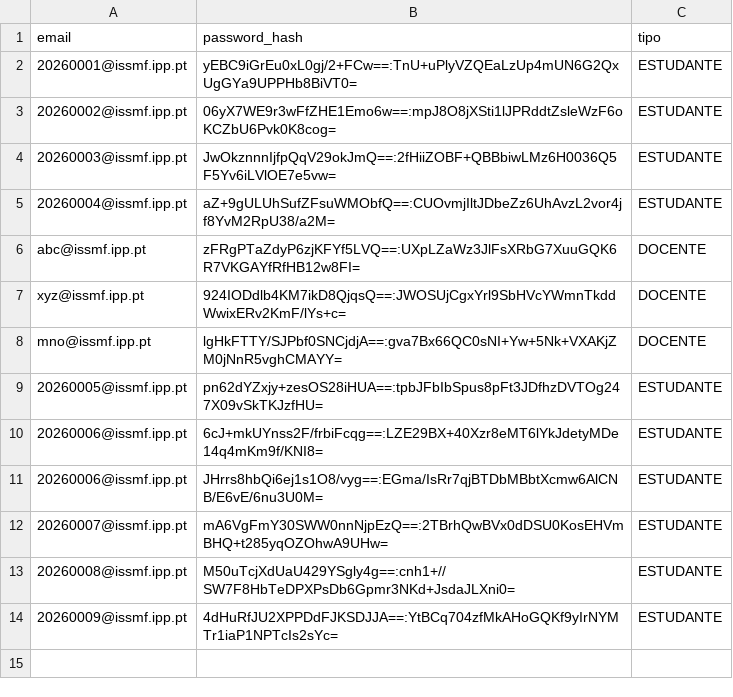
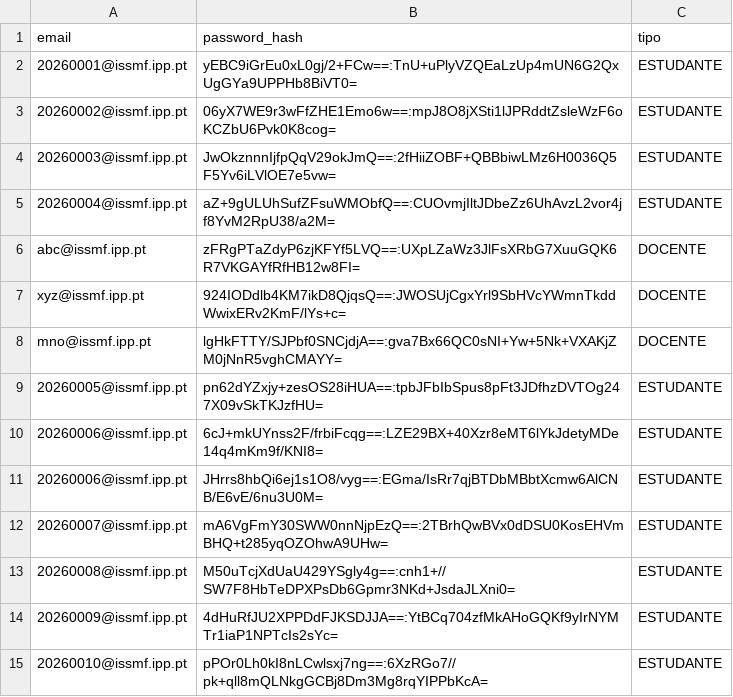
Before and after one commit to 1251943Levi/teste-de-lp2, a CSV file: LP2-Grupo1/bd/credenciais.csv, drawn as a sheet; the diff names each change by its address in the sheet, - before the commit and + after, or states it on an @@ line.

```diff
--- a/LP2-Grupo1/bd/credenciais.csv
+++ b/LP2-Grupo1/bd/credenciais.csv
+row 15: 20260010@issmf.ipp.pt | pPOr0Lh0kI8nLCwlsxj7ng==:6XzRGo7//pk+qll8mQLNkgGCBj8Dm3Mg8rqYIPPbKcA= | ESTUDANTE
```
Also changed, not shown: LP2-Grupo1/bd/estudantes.csv, 43 other files.
